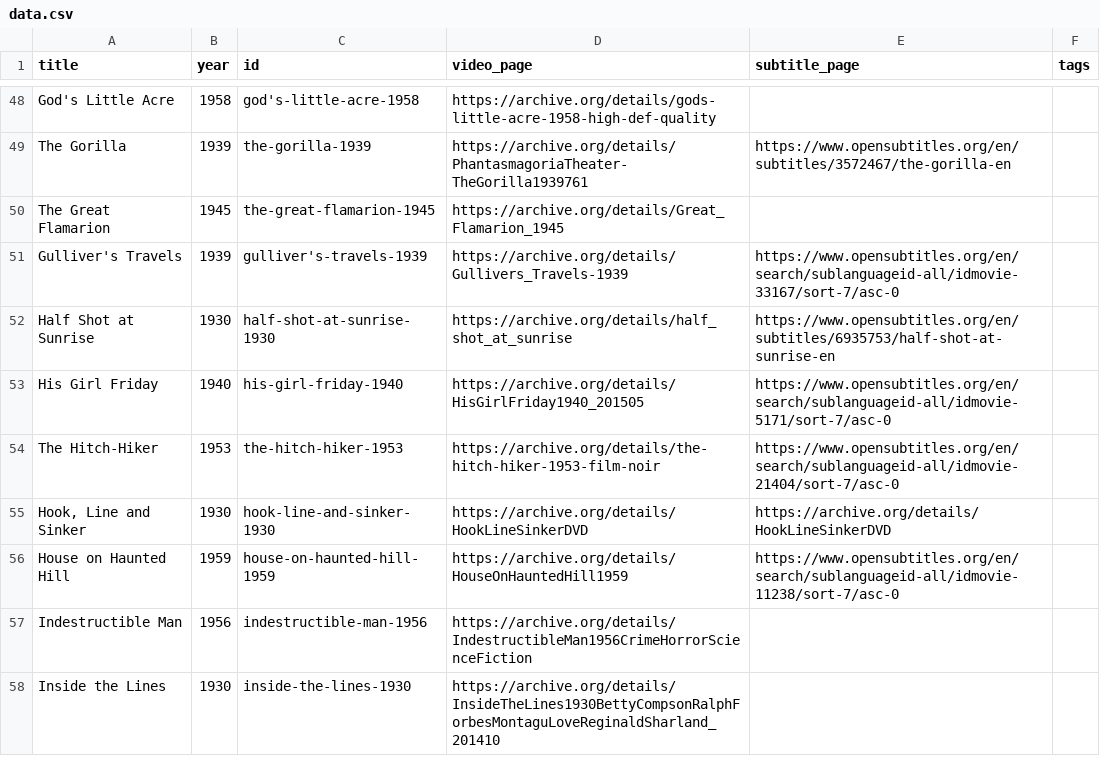
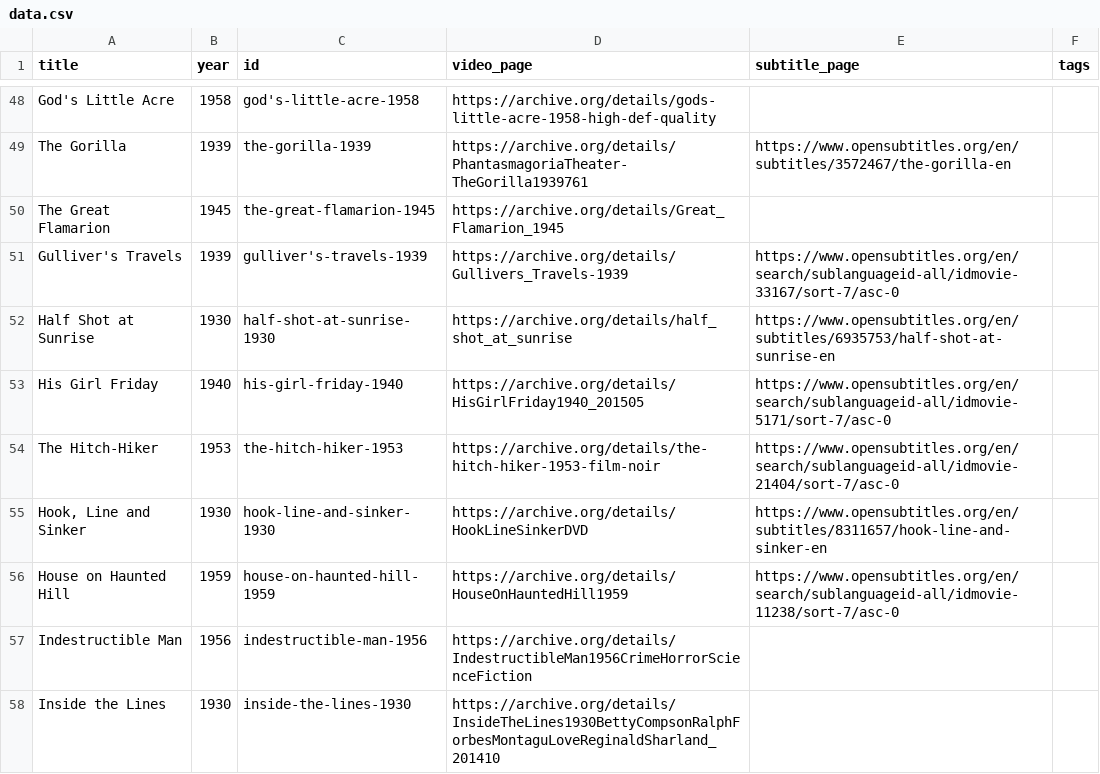
Before and after one commit to stefanbohacek/public-domain-film-quote-search, a CSV file: data/data.csv, drawn as a sheet; only a part is shown, gaps mark what is left out.

Commit message:
Fixed subtitle link for Hook, Line and Sinker.

```diff
--- a/data/data.csv
+++ b/data/data.csv
@@ -54,3 +54,3 @@ His Girl Friday,1940,his-girl-friday-1940,https://archive.org/details/HisGirlFri
 The Hitch-Hiker,1953,the-hitch-hiker-1953,https://archive.org/details/the-hitch-hiker-1953-film-noir,https://www.opensubtitles.org/en/search/sublanguageid-all/idmovie-21404/sort-7/asc-0,
-"Hook, Line and Sinker",1930,hook-line-and-sinker-1930,https://archive.org/details/HookLineSinkerDVD,https://archive.org/details/HookLineSinkerDVD,
+"Hook, Line and Sinker",1930,hook-line-and-sinker-1930,https://archive.org/details/HookLineSinkerDVD,https://www.opensubtitles.org/en/subtitles/8311657/hook-line-and-sinker-en,
 House on Haunted Hill,1959,house-on-haunted-hill-1959,https://archive.org/details/HouseOnHauntedHill1959,https://www.opensubtitles.org/en/search/sublanguageid-all/idmovie-11238/sort-7/asc-0,
```
